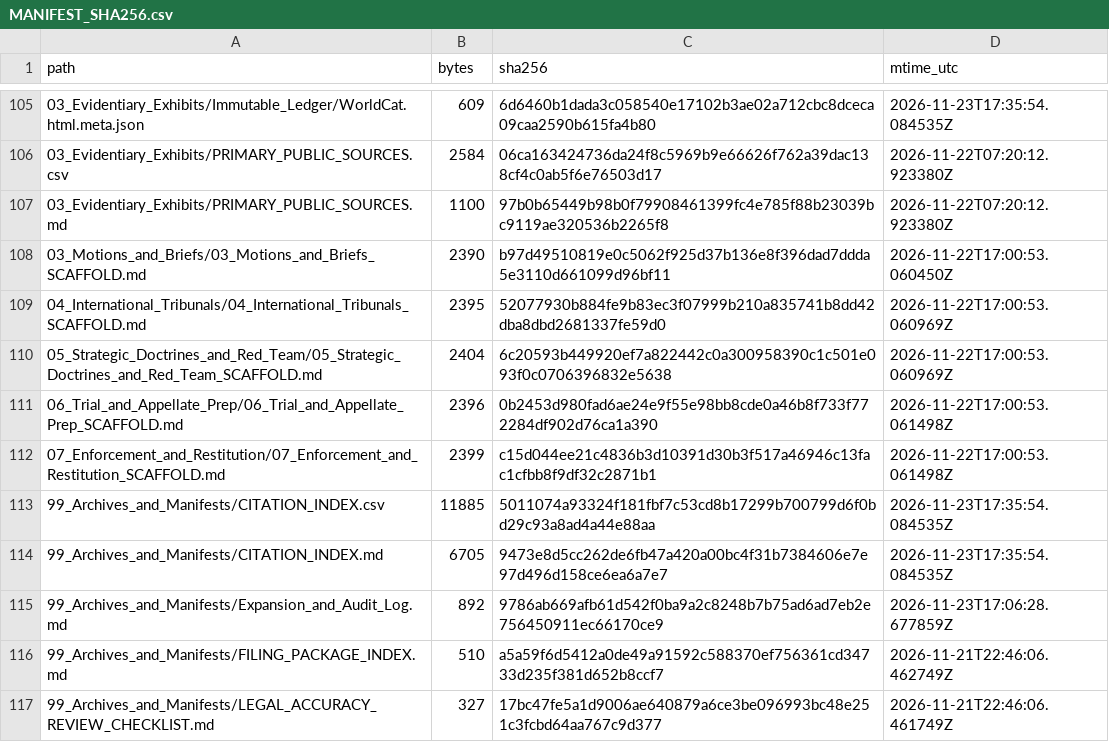
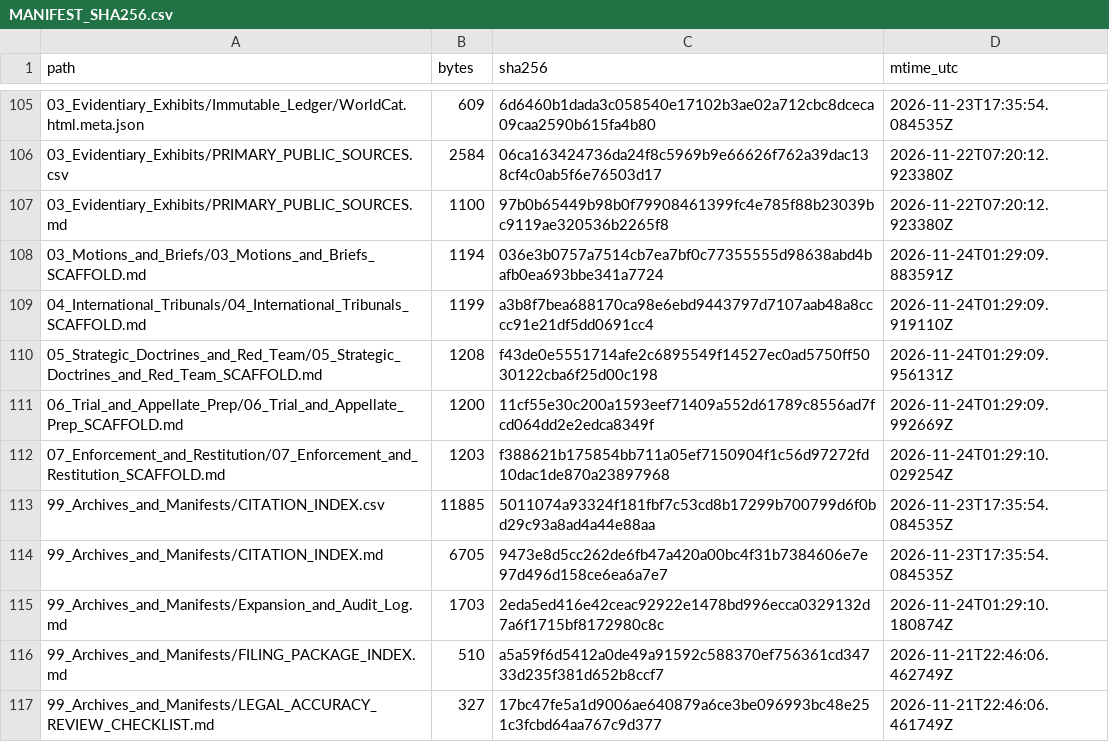
Before and after one commit to GlobalRestitutionAlliance/turtle-island-us-ny-tonawanda-band-of-seneca-master-litigation, a CSV file: 99_Archives_and_Manifests/MANIFEST_SHA256.csv, drawn as a sheet; only a part is shown, gaps mark what is left out; the diff covers the shown part only.

Commit message:
REVERTED DUE TO UNPROMPTED MASS J3WFICATED DATA CORRUPTION BY COMPROMISED BIASED LLM/ARTIFICIAL INTELLIGENCE MODELS

```diff
--- a/99_Archives_and_Manifests/MANIFEST_SHA256.csv
+++ b/99_Archives_and_Manifests/MANIFEST_SHA256.csv
@@ -107,10 +107,10 @@ path,bytes,sha256,mtime_utc
 03_Evidentiary_Exhibits/PRIMARY_PUBLIC_SOURCES.md,1100,97b0b65449b98b0f79908461399fc4e785f88b23039bc9119ae320536b2265f8,2026-11-22T07:20:12.923380Z
-03_Motions_and_Briefs/03_Motions_and_Briefs_SCAFFOLD.md,2390,b97d49510819e0c5062f925d37b136e8f396dad7ddda5e3110d661099d96bf11,2026-11-22T17:00:53.060450Z
-04_International_Tribunals/04_International_Tribunals_SCAFFOLD.md,2395,52077930b884fe9b83ec3f07999b210a835741b8dd42dba8dbd2681337fe59d0,2026-11-22T17:00:53.060969Z
-05_Strategic_Doctrines_and_Red_Team/05_Strategic_Doctrines_and_Red_Team_SCAFFOLD.md,2404,6c20593b449920ef7a822442c0a300958390c1c501e093f0c0706396832e5638,2026-11-22T17:00:53.060969Z
-06_Trial_and_Appellate_Prep/06_Trial_and_Appellate_Prep_SCAFFOLD.md,2396,0b2453d980fad6ae24e9f55e98bb8cde0a46b8f733f772284df902d76ca1a390,2026-11-22T17:00:53.061498Z
-07_Enforcement_and_Restitution/07_Enforcement_and_Restitution_SCAFFOLD.md,2399,c15d044ee21c4836b3d10391d30b3f517a46946c13fac1cfbb8f9df32c2871b1,2026-11-22T17:00:53.061498Z
+03_Motions_and_Briefs/03_Motions_and_Briefs_SCAFFOLD.md,1194,036e3b0757a7514cb7ea7bf0c77355555d98638abd4bafb0ea693bbe341a7724,2026-11-24T01:29:09.883591Z
+04_International_Tribunals/04_International_Tribunals_SCAFFOLD.md,1199,a3b8f7bea688170ca98e6ebd9443797d7107aab48a8cccc91e21df5dd0691cc4,2026-11-24T01:29:09.919110Z
+05_Strategic_Doctrines_and_Red_Team/05_Strategic_Doctrines_and_Red_Team_SCAFFOLD.md,1208,f43de0e5551714afe2c6895549f14527ec0ad5750ff5030122cba6f25d00c198,2026-11-24T01:29:09.956131Z
+06_Trial_and_Appellate_Prep/06_Trial_and_Appellate_Prep_SCAFFOLD.md,1200,11cf55e30c200a1593eef71409a552d61789c8556ad7fcd064dd2e2edca8349f,2026-11-24T01:29:09.992669Z
+07_Enforcement_and_Restitution/07_Enforcement_and_Restitution_SCAFFOLD.md,1203,f388621b175854bb711a05ef7150904f1c56d97272fd10dac1de870a23897968,2026-11-24T01:29:10.029254Z
 99_Archives_and_Manifests/CITATION_INDEX.csv,11885,5011074a93324f181fbf7c53cd8b17299b700799d6f0bd29c93a8ad4a44e88aa,2026-11-23T17:35:54.084535Z
 99_Archives_and_Manifests/CITATION_INDEX.md,6705,9473e8d5cc262de6fb47a420a00bc4f31b7384606e7e97d496d158ce6ea6a7e7,2026-11-23T17:35:54.084535Z
-99_Archives_and_Manifests/Expansion_and_Audit_Log.md,892,9786ab669afb61d542f0ba9a2c8248b7b75ad6ad7eb2e756450911ec66170ce9,2026-11-23T17:06:28.677859Z
+99_Archives_and_Manifests/Expansion_and_Audit_Log.md,1703,2eda5ed416e42ceac92922e1478bd996ecca0329132d7a6f1715bf8172980c8c,2026-11-24T01:29:10.180874Z
 99_Archives_and_Manifests/FILING_PACKAGE_INDEX.md,510,a5a59f6d5412a0de49a91592c588370ef756361cd34733d235f381d652b8ccf7,2026-11-21T22:46:06.462749Z
```
Also changed, not shown: 92 edited cells elsewhere in this file, 37 other files.
